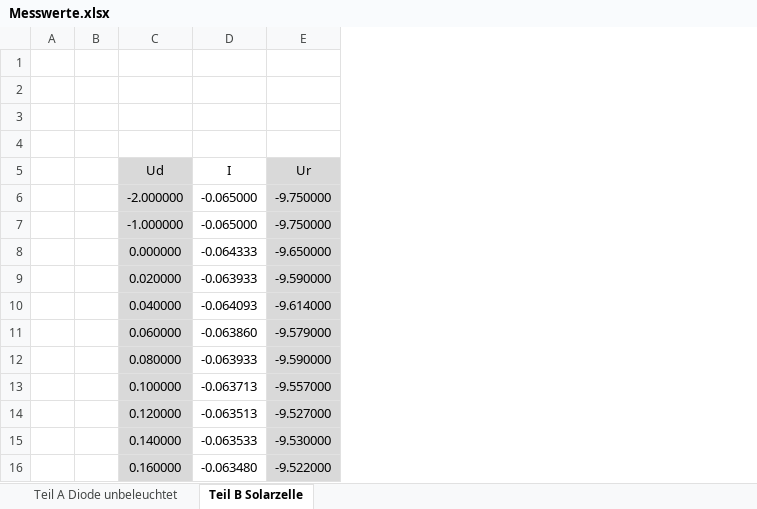
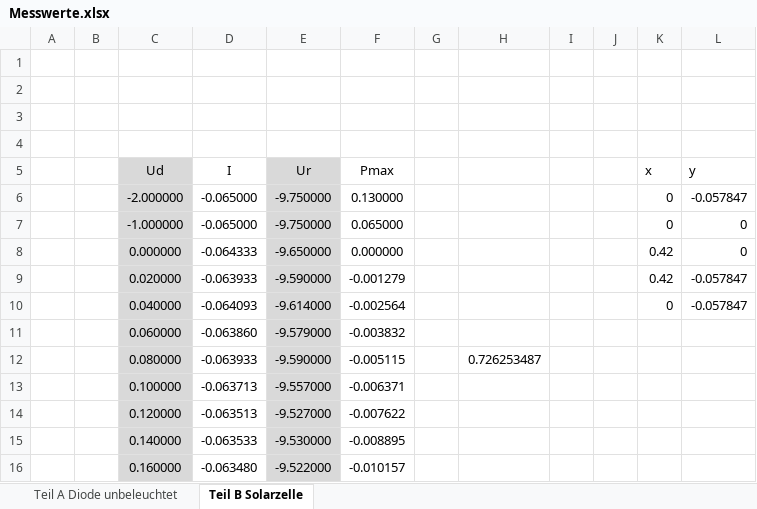
Before and after one commit to spmaxsp/Ausarbeitungen_Physikpraktikum_SoSe2022, an Excel workbook: Versuch-3-2_pn_Uebergang_und_Solarzelle/Versuchsdaten/Messwerte.xlsx, sheet Teil B Solarzelle, drawn as a sheet; only a part is shown; values as stored, in another font and other column widths than the file's, no borders; charts and pictures not drawn; the diff names each change by its address in the sheet, - before the commit and + after, or states it on an @@ line.

```diff
--- a/Versuch-3-2_pn_Uebergang_und_Solarzelle/Versuchsdaten/Messwerte.xlsx (sheet Teil B Solarzelle)
+++ b/Versuch-3-2_pn_Uebergang_und_Solarzelle/Versuchsdaten/Messwerte.xlsx (sheet Teil B Solarzelle)
+column F (Pmax), rows 6-16: 0.130000 | 0.065000 | 0.000000 | -0.001279 | -0.002564 | -0.003832 | -0.005115 | -0.006371 | -0.007622 | -0.008895 | -0.010157
+column G, empty
+column H, row 12: 0.726253487
+column I, empty
+column J, empty
+column K (x), rows 6-10: 0 | 0 | 0.42 | 0.42 | 0
+column L (y), rows 6-10: -0.057847 | 0 | 0 | -0.057847 | -0.057847
```
Also changed, not shown: charts or pictures, 11 other files.
